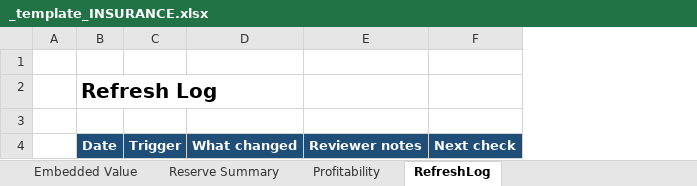
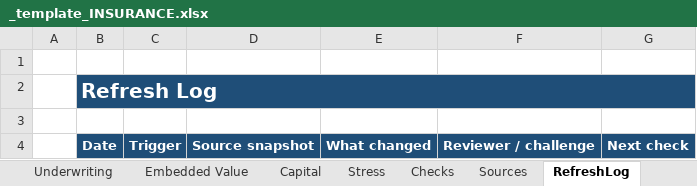
Before and after one commit to SMC17/finance-segway, an Excel workbook: 18_Insurance_Actuarial/_template_INSURANCE.xlsx, sheet RefreshLog, drawn as a sheet; values as stored, in another font and other column widths than the file's, no borders; removed rows and columns are numbered as before the commit, all else as after; the diff names each change by its address in the sheet, - before the commit and + after, or states it on an @@ line.

```diff
--- a/18_Insurance_Actuarial/_template_INSURANCE.xlsx (sheet RefreshLog)
+++ b/18_Insurance_Actuarial/_template_INSURANCE.xlsx (sheet RefreshLog)
-sheet tab: Profitability
+sheet tab: Underwriting
+sheet tab: Capital
+sheet tab: Stress
+sheet tab: Checks
+sheet tab: Sources
@@ sheet tab order changed: Underwriting | Embedded Value | Capital | Stress | Checks | Sources | RefreshLog @@
+column D, row 4: Source snapshot
-column E, row 4: Reviewer notes
+column F, row 4: Reviewer / challenge
-B2:C2 fill: none
+B2:C2 fill: #1F4E78
-B2 text colour: black
+B2 text colour: #FFFFFF
+B2:G2 merged
-E2 fill: none
+E2 fill: #1F4E78
-G2 fill: none
+G2 fill: #1F4E78
```
Also changed, not shown: sheet Assumptions, sheet Bornhuetter-Ferguson, sheet Paid Triangle, sheet Underwriting, sheet Embedded Value, sheet Cover, other sheet tabs, 14_Options_Derivatives/_template_OPTIONS.xlsx, 21_Fixed_Income_Rates/_template_FIXED_INCOME.xlsx, 7 other files.
